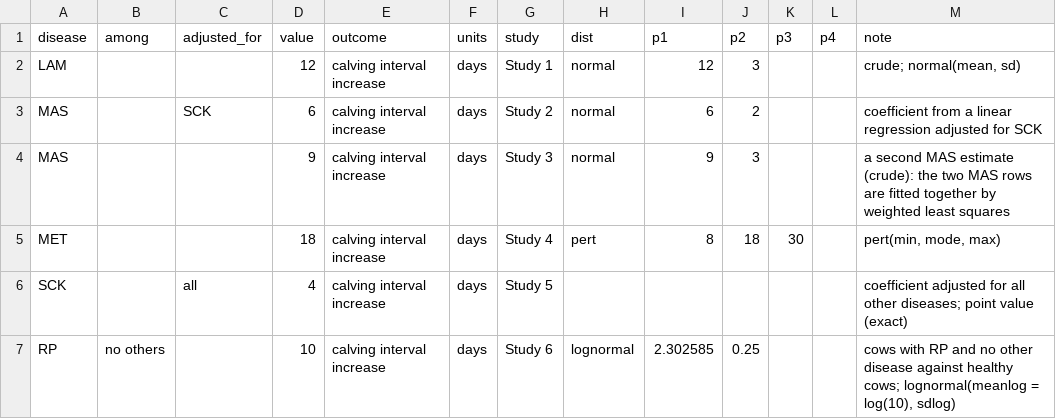
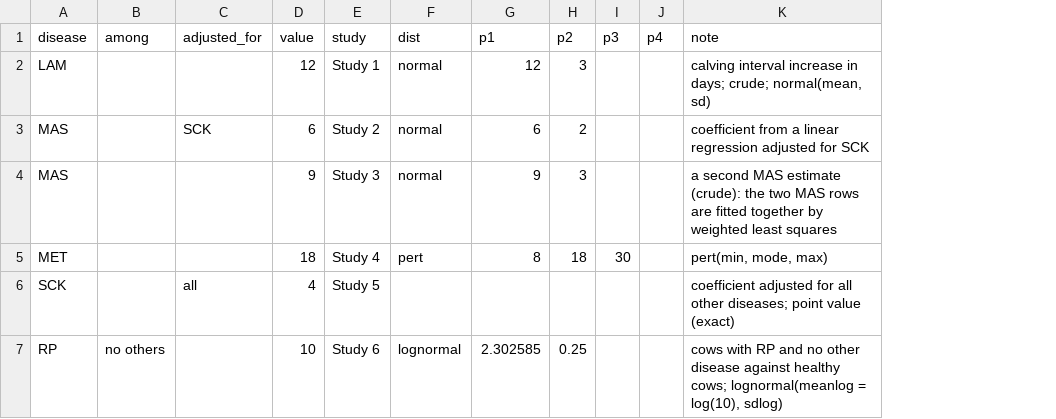
Before and after one commit to rasmussenphilip/deconflate, a CSV file: inst/extdata/five_diseases/impacts_calving_interval.csv, drawn as a sheet; removed rows and columns are numbered as before the commit, all else as after; the diff names each change by its address in the sheet, - before the commit and + after, or states it on an @@ line.

```diff
--- a/inst/extdata/five_diseases/impacts_calving_interval.csv
+++ b/inst/extdata/five_diseases/impacts_calving_interval.csv
-column E (outcome), rows 2-7: all calving interval increase
-column F (units), rows 2-7: all days
-K2 (note): crude; normal(mean, sd)
+K2 (note): calving interval increase in days; crude; normal(mean, sd)
```
Also changed, not shown: inst/extdata/five_diseases/impacts_welfare.csv, inst/extdata/five_diseases/impacts_yield.csv, 42 other files.
